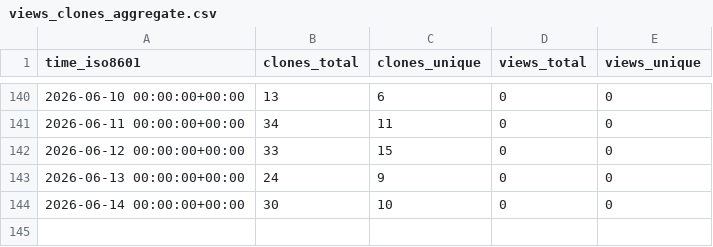
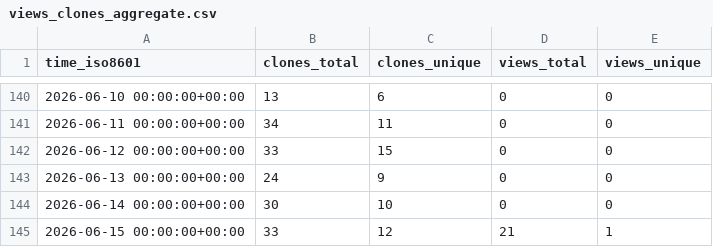
Before and after one commit to EarthSciML/UrbanCanopy.jl, a CSV file: EarthSciML/UrbanCanopy.jl/ghrs-data/views_clones_aggregate.csv, drawn as a sheet; only a part is shown, gaps mark what is left out.

```diff
--- a/EarthSciML/UrbanCanopy.jl/ghrs-data/views_clones_aggregate.csv
+++ b/EarthSciML/UrbanCanopy.jl/ghrs-data/views_clones_aggregate.csv
@@ -144 +144,2 @@ time_iso8601,clones_total,clones_unique,views_total,views_unique
 2026-06-14 00:00:00+00:00,30,10,0,0
+2026-06-15 00:00:00+00:00,33,12,21,1
```
Also changed, not shown: 1 other file.
